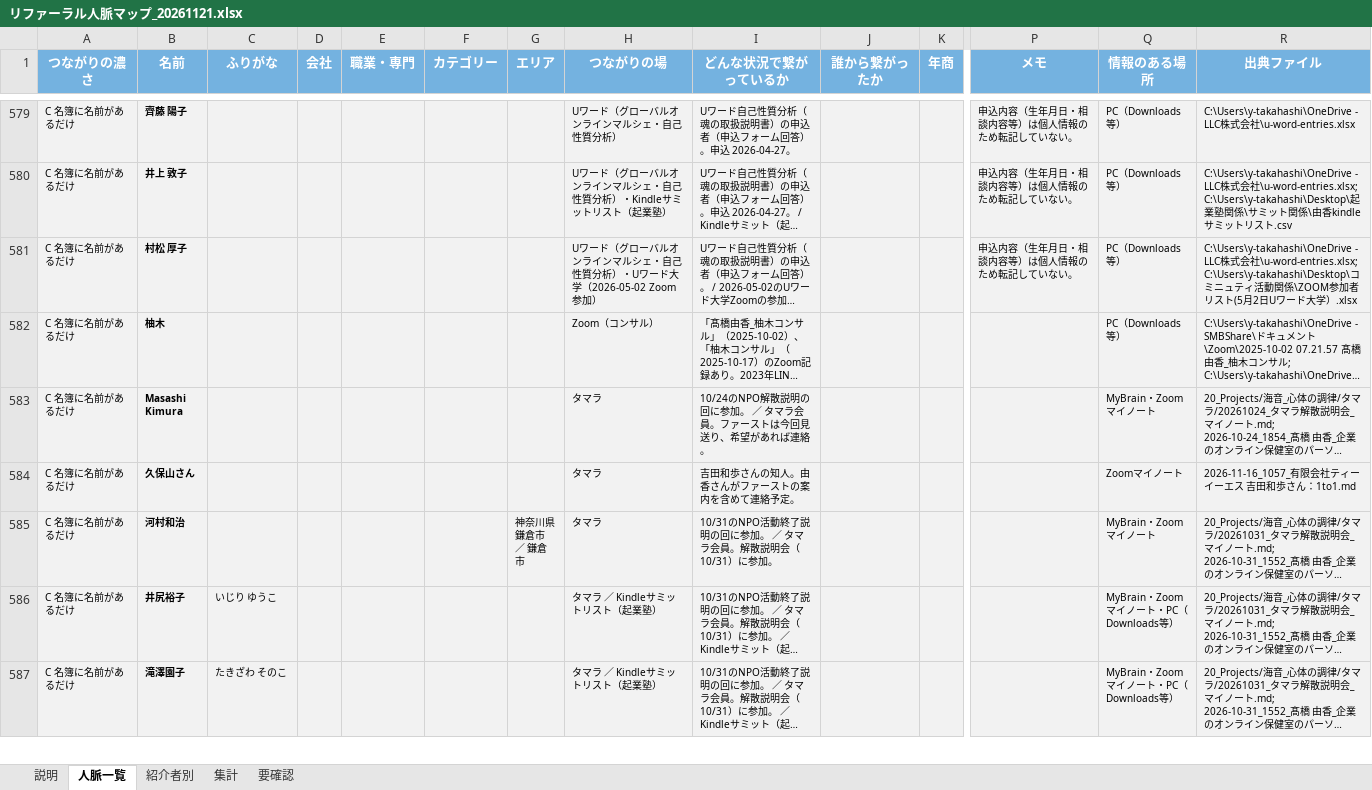
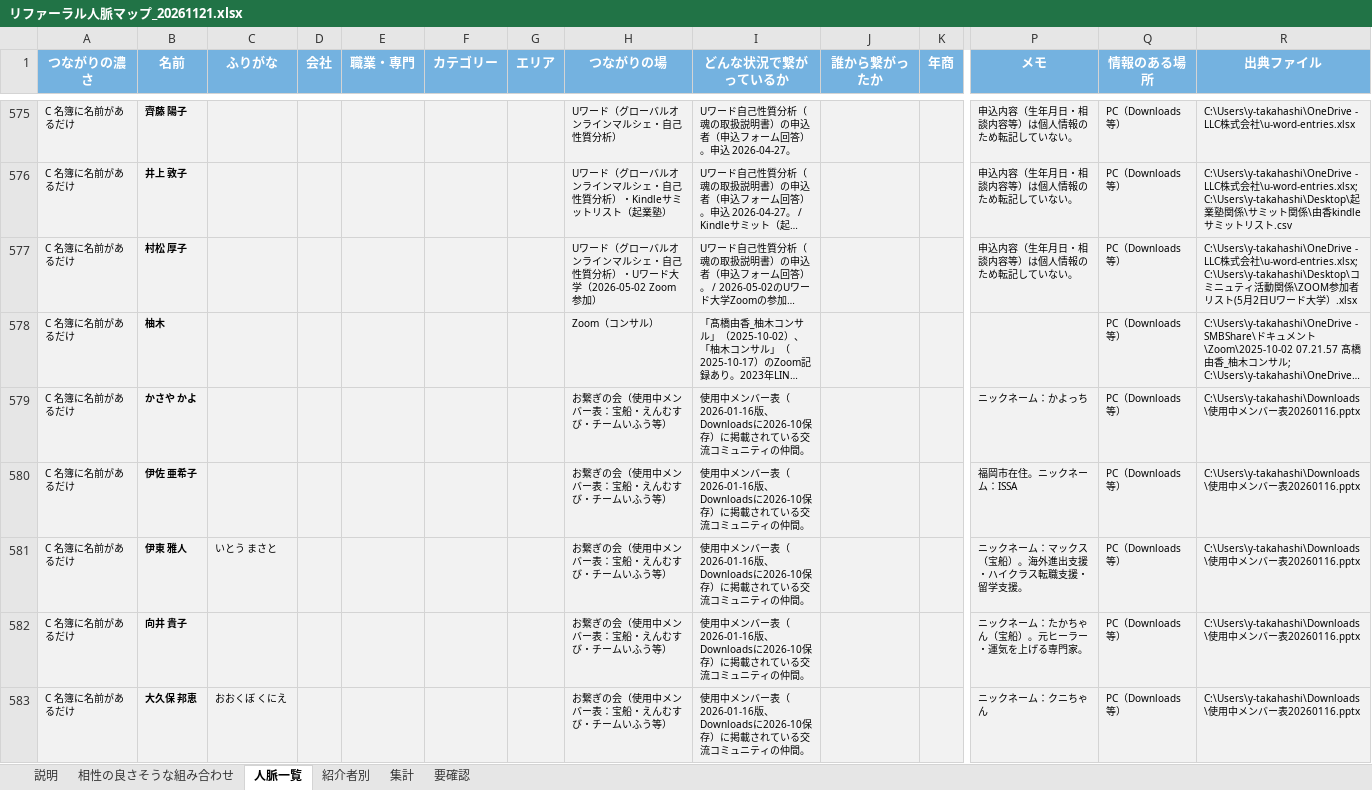
Before and after one commit to y-takahashi-cmd/MyBrain, an Excel workbook: 20_Projects/BNI_REALIZE/リファーラル人脈マップ_20261121.xlsx, sheet 人脈一覧, drawn as a sheet; only a part is shown, gaps mark what is left out; the shorter side is filled out with more unchanged rows; long unchanged cells end in …; values as stored, in another font and other column widths than the file's, no borders; rows hold the shown columns only; the diff covers the shown part only; the diff names each change by its address in the sheet, - before the commit and + after, or states it on an @@ line.

```diff
--- a/20_Projects/BNI_REALIZE/リファーラル人脈マップ_20261121.xlsx (sheet 人脈一覧)
+++ b/20_Projects/BNI_REALIZE/リファーラル人脈マップ_20261121.xlsx (sheet 人脈一覧)
+sheet tab: 相性の良さそうな組み合わせ
+row 579: C 名簿に名前があるだけ | かさや かよ |  |  |  |  |  | お繋ぎの会（使用中メンバー表：宝船・えんむすび・チームいふう等） | 使用中メンバー表（2026-01-16版、Downloadsに2026-10保存）に掲載されている交流コミュニティの仲間。 |  |  | ニックネーム：かよっち | PC（Downloads等） | C:\Users\y-takahashi\Downloads\使用中メンバー表20260116.pptx
+row 580: C 名簿に名前があるだけ | 伊佐 亜希子 |  |  |  |  |  | お繋ぎの会（使用中メンバー表：宝船・えんむすび・チームいふう等） | 使用中メンバー表（2026-01-16版、Downloadsに2026-10保存）に掲載されている交流コミュニティの仲間。 |  |  | 福岡市在住。ニックネーム：ISSA | PC（Downloads等） | C:\Users\y-takahashi\Downloads\使用中メンバー表20260116.pptx
+row 581: C 名簿に名前があるだけ | 伊東 雅人 | いとう まさと |  |  |  |  | お繋ぎの会（使用中メンバー表：宝船・えんむすび・チームいふう等） | 使用中メンバー表（2026-01-16版、Downloadsに2026-10保存）に掲載されている交流コミュニティの仲間。 |  |  | ニックネーム：マックス（宝船）。海外進出支援・ハイクラス転職支援・留学支援。 | PC（Downloads等） | C:\Users\y-takahashi\Downloads\使用中メンバー表20260116.pptx
+row 582: C 名簿に名前があるだけ | 向井 貴子 |  |  |  |  |  | お繋ぎの会（使用中メンバー表：宝船・えんむすび・チームいふう等） | 使用中メンバー表（2026-01-16版、Downloadsに2026-10保存）に掲載されている交流コミュニティの仲間。 |  |  | ニックネーム：たかちゃん（宝船）。元ヒーラー・運気を上げる専門家。 | PC（Downloads等） | C:\Users\y-takahashi\Downloads\使用中メンバー表20260116.pptx
+row 583: C 名簿に名前があるだけ | 大久保 邦恵 | おおくぼ くにえ |  |  |  |  | お繋ぎの会（使用中メンバー表：宝船・えんむすび・チームいふう等） | 使用中メンバー表（2026-01-16版、Downloadsに2026-10保存）に掲載されている交流コミュニティの仲間。 |  |  | ニックネーム：クニちゃん | PC（Downloads等） | C:\Users\y-takahashi\Downloads\使用中メンバー表20260116.pptx
```
Also changed, not shown: 42 added rows, 51 removed rows and 9 edited cells elsewhere in this sheet, sheet 集計, sheet 要確認, 3 other files.
